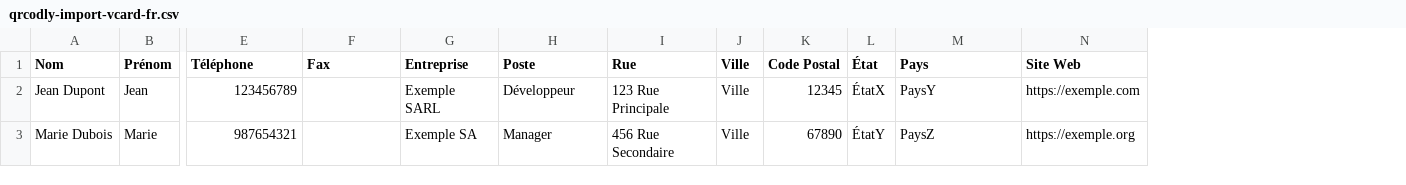
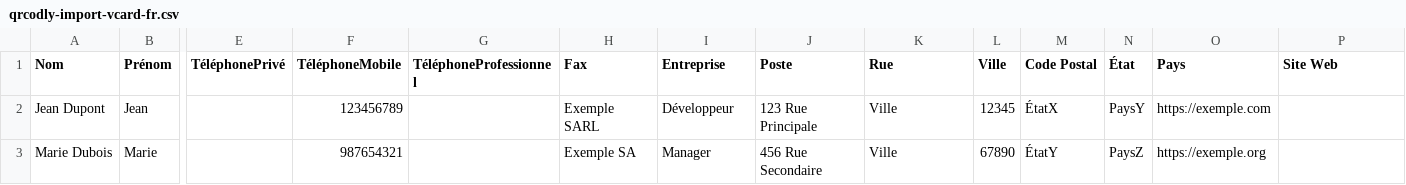
Before and after one commit to FloB95/qrcodly, a CSV file: apps/frontend/public/csv-templates/qrcodly-import-vcard-fr.csv, drawn as a sheet; only a part is shown, gaps mark what is left out; addresses are those after the commit; the diff names each change by its address in the sheet, - before the commit and + after, or states it on an @@ line.

```diff
--- a/apps/frontend/public/csv-templates/qrcodly-import-vcard-fr.csv
+++ b/apps/frontend/public/csv-templates/qrcodly-import-vcard-fr.csv
+column E (TéléphonePrivé), empty
+column G (TéléphoneProfessionnel), empty
-F1: Téléphone
+F1: TéléphoneMobile
-H2 (Fax): (empty)
+H2 (Fax): Exemple SARL
-I2 (Entreprise): Exemple SARL
+I2 (Entreprise): Développeur
-J2 (Poste): Développeur
+J2 (Poste): 123 Rue Principale
-K2 (Rue): 123 Rue Principale
+K2 (Rue): Ville
-L2 (Ville): Ville
+L2 (Ville): 12345
-M2 (Code Postal): 12345
+M2 (Code Postal): ÉtatX
-N2 (État): ÉtatX
+N2 (État): PaysY
-O2 (Pays): PaysY
+O2 (Pays): https://exemple.com
-P2 (Site Web): https://exemple.com
+P2 (Site Web): (empty)
-H3 (Fax): (empty)
+H3 (Fax): Exemple SA
-I3 (Entreprise): Exemple SA
+I3 (Entreprise): Manager
-J3 (Poste): Manager
+J3 (Poste): 456 Rue Secondaire
-K3 (Rue): 456 Rue Secondaire
+K3 (Rue): Ville
-L3 (Ville): Ville
+L3 (Ville): 67890
-M3 (Code Postal): 67890
+M3 (Code Postal): ÉtatY
-N3 (État): ÉtatY
+N3 (État): PaysZ
-O3 (Pays): PaysZ
+O3 (Pays): https://exemple.org
-P3 (Site Web): https://exemple.org
+P3 (Site Web): (empty)
```
Also changed, not shown: apps/frontend/public/csv-templates/qrcodly-import-vcard-de.csv, apps/frontend/public/csv-templates/qrcodly-import-vcard-es.csv, 18 other files.
